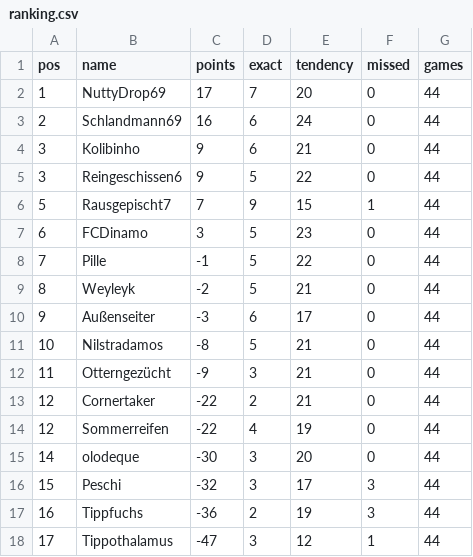
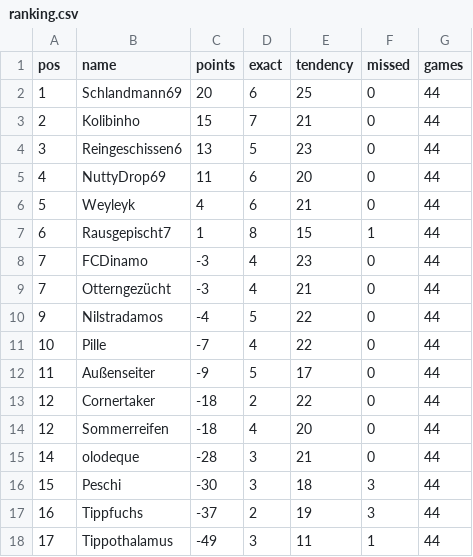
Before and after one commit to senickel/mexiko26-wertung, a CSV file: ranking.csv, drawn as a sheet.

Commit message:
update ranking

```diff
--- a/ranking.csv
+++ b/ranking.csv
@@ -1,18 +1,18 @@
 pos,name,points,exact,tendency,missed,games
-1,NuttyDrop69,17,7,20,0,44
-2,Schlandmann69,16,6,24,0,44
-3,Kolibinho,9,6,21,0,44
-3,Reingeschissen6,9,5,22,0,44
-5,Rausgepischt7,7,9,15,1,44
-6,FCDinamo,3,5,23,0,44
-7,Pille,-1,5,22,0,44
-8,Weyleyk,-2,5,21,0,44
-9,Außenseiter,-3,6,17,0,44
-10,Nilstradamos,-8,5,21,0,44
-11,Otterngezücht,-9,3,21,0,44
-12,Cornertaker,-22,2,21,0,44
-12,Sommerreifen,-22,4,19,0,44
-14,olodeque,-30,3,20,0,44
-15,Peschi,-32,3,17,3,44
-16,Tippfuchs,-36,2,19,3,44
-17,Tippothalamus,-47,3,12,1,44
+1,Schlandmann69,20,6,25,0,44
+2,Kolibinho,15,7,21,0,44
+3,Reingeschissen6,13,5,23,0,44
+4,NuttyDrop69,11,6,20,0,44
+5,Weyleyk,4,6,21,0,44
+6,Rausgepischt7,1,8,15,1,44
+7,FCDinamo,-3,4,23,0,44
+7,Otterngezücht,-3,4,21,0,44
+9,Nilstradamos,-4,5,22,0,44
+10,Pille,-7,4,22,0,44
+11,Außenseiter,-9,5,17,0,44
+12,Cornertaker,-18,2,22,0,44
+12,Sommerreifen,-18,4,20,0,44
+14,olodeque,-28,3,21,0,44
+15,Peschi,-30,3,18,3,44
+16,Tippfuchs,-37,2,19,3,44
+17,Tippothalamus,-49,3,11,1,44
```
Also changed, not shown: 18 other files.
